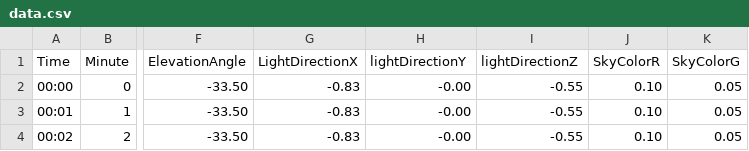
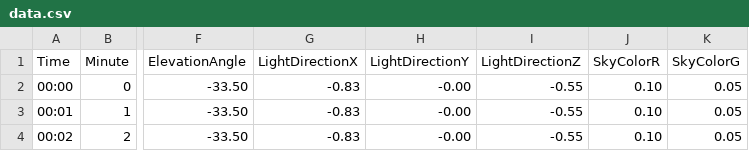
Before and after one commit to stewebb/snow, a CSV file: snowgl/data/data.csv, drawn as a sheet; only a part is shown, gaps mark what is left out; the diff names each change by its address in the sheet, - before the commit and + after, or states it on an @@ line.

```diff
--- a/snowgl/data/data.csv
+++ b/snowgl/data/data.csv
-H1: lightDirectionY
+H1: LightDirectionY
-I1: lightDirectionZ
+I1: LightDirectionZ
```
Also changed, not shown: 2 other files.
